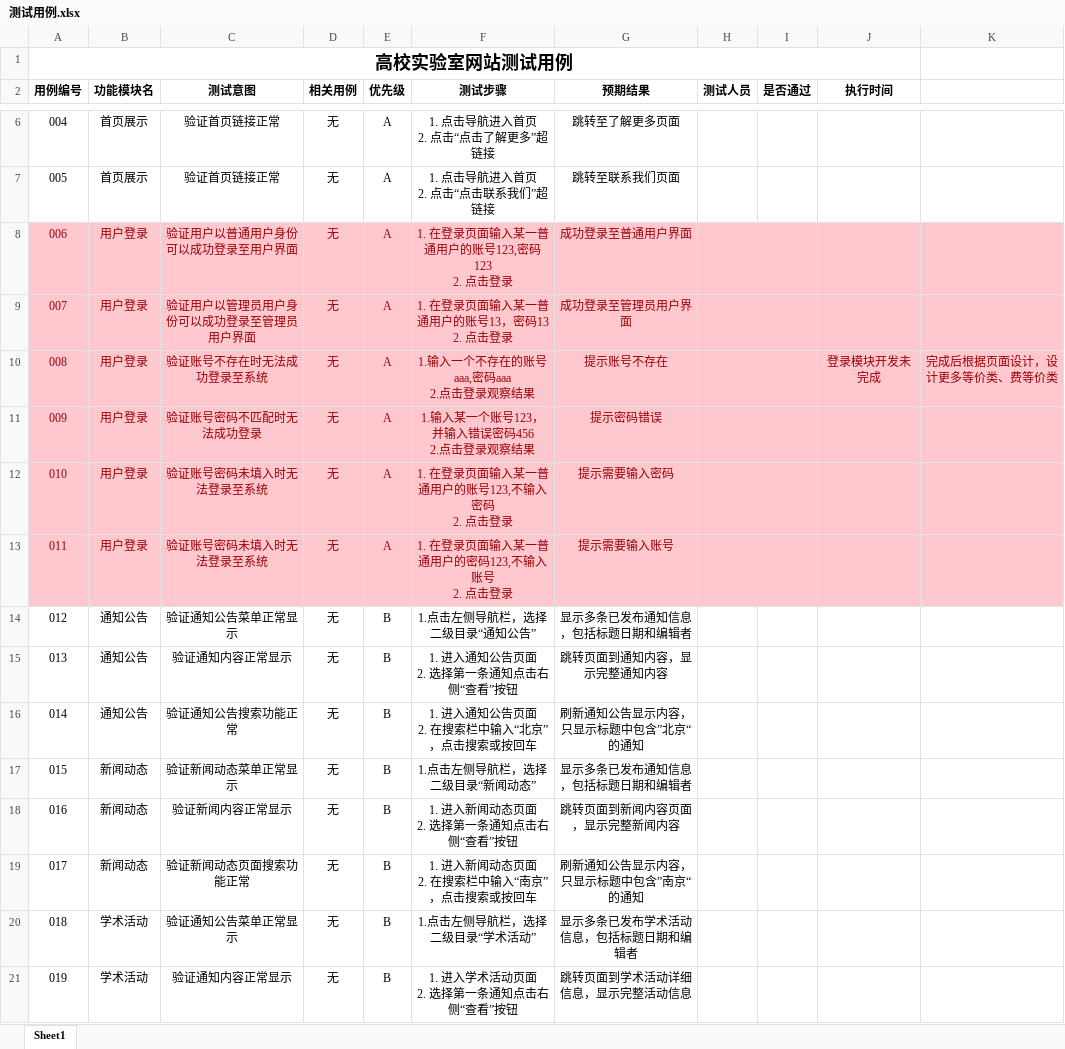
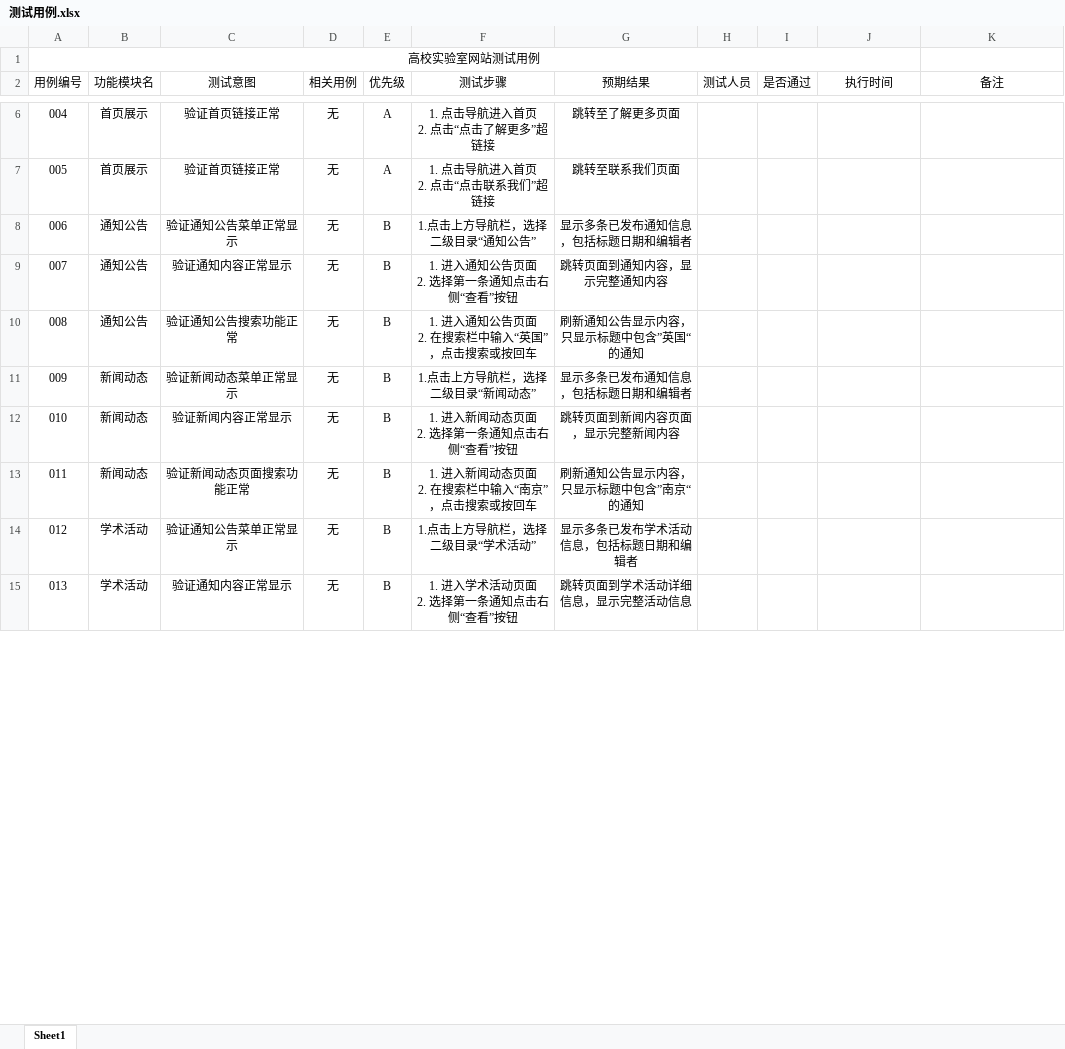
Before and after one commit to BIT-zhangxin/LabWebSystem, an Excel workbook: document/测试/测试用例.xlsx, sheet Sheet1, drawn as a sheet; only a part is shown, gaps mark what is left out; values as stored, in another font and other column widths than the file's, no borders; removed rows and columns are numbered as before the commit, all else as after; ↵ is a line break in a cell; the diff covers the shown part only; the diff names each change by its address in the sheet, - before the commit and + after, or states it on an @@ line.

Commit message:
测试用例 user

```diff
--- a/document/测试/测试用例.xlsx (sheet Sheet1)
+++ b/document/测试/测试用例.xlsx (sheet Sheet1)
-A1 bold: on
+A1 bold: off, text size: smaller
-A2:J2 bold: on
+A2:J2 bold: off
-K2: (empty)
+K2: 备注
-row 8: 006 | 用户登录 | 验证用户以普通用户身份可以成功登录至用户界面 | 无 | A | 1. 在登录页面输入某一普通用户的账号123,密码123 ↵ 2. 点击登录 | 成功登录至普通用户界面
-row 9: 007 | 用户登录 | 验证用户以管理员用户身份可以成功登录至管理员用户界面 | 无 | A | 1. 在登录页面输入某一普通用户的账号13，密码13 ↵ 2. 点击登录 | 成功登录至管理员用户界面
-row 10: 008 | 用户登录 | 验证账号不存在时无法成功登录至系统 | 无 | A | 1.输入一个不存在的账号aaa,密码aaa ↵ 2.点击登录观察结果 | 提示账号不存在 |  |  | 登录模块开发未完成 | 完成后根据页面设计，设计更多等价类、费等价类
-row 11: 009 | 用户登录 | 验证账号密码不匹配时无法成功登录 | 无 | A | 1.输入某一个账号123，并输入错误密码456 ↵ 2.点击登录观察结果 | 提示密码错误
-row 12: 010 | 用户登录 | 验证账号密码未填入时无法登录至系统 | 无 | A | 1. 在登录页面输入某一普通用户的账号123,不输入密码 ↵ 2. 点击登录 | 提示需要输入密码
-row 13: 011 | 用户登录 | 验证账号密码未填入时无法登录至系统 | 无 | A | 1. 在登录页面输入某一普通用户的密码123,不输入账号 ↵ 2. 点击登录 | 提示需要输入账号
@@ column A (用例编号) renumbered between rows 8 and 36 @@
-F8 (测试步骤): 1.点击左侧导航栏，选择二级目录“通知公告”
+F8 (测试步骤): 1.点击上方导航栏，选择二级目录“通知公告”
-F10 (测试步骤): 1. 进入通知公告页面 ↵ 2. 在搜索栏中输入“北京”，点击搜索或按回车
+F10 (测试步骤): 1. 进入通知公告页面 ↵ 2. 在搜索栏中输入“英国”，点击搜索或按回车
-G10 (预期结果): 刷新通知公告显示内容，只显示标题中包含”北京“的通知
+G10 (预期结果): 刷新通知公告显示内容，只显示标题中包含”英国“的通知
-F11 (测试步骤): 1.点击左侧导航栏，选择二级目录“新闻动态”
+F11 (测试步骤): 1.点击上方导航栏，选择二级目录“新闻动态”
-F14 (测试步骤): 1.点击左侧导航栏，选择二级目录“学术活动”
+F14 (测试步骤): 1.点击上方导航栏，选择二级目录“学术活动”
```
Also changed, not shown: 18 added rows and 13 edited cells elsewhere in this sheet.
